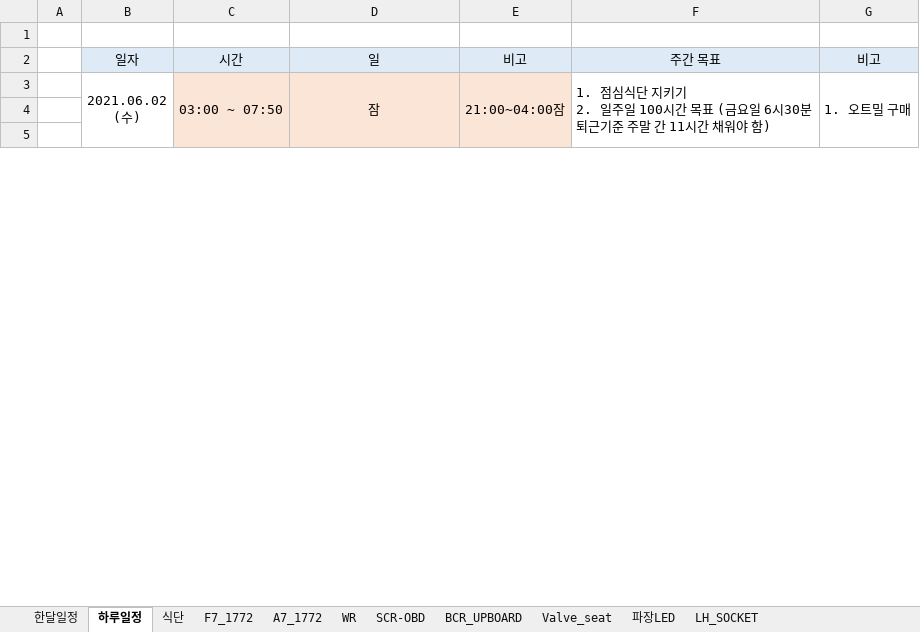
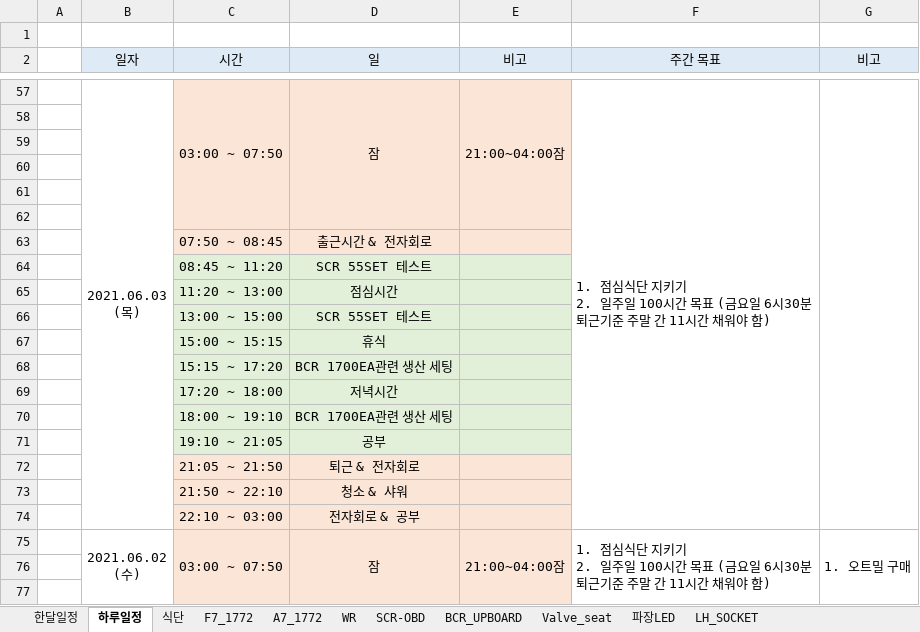
Before and after one commit to swan3708/plan, an Excel workbook: 2021년/PLAN.xlsx, sheet 하루일정, drawn as a sheet; only a part is shown, gaps mark what is left out; values as stored, in another font and other column widths than the file's, no borders; ↵ is a line break in a cell; the diff covers the shown part only; the diff names each change by its address in the sheet, - before the commit and + after, or states it on an @@ line.

```diff
--- a/2021년/PLAN.xlsx (sheet 하루일정)
+++ b/2021년/PLAN.xlsx (sheet 하루일정)
+row 57:  | 2021.06.03 ↵ (목) | 03:00 ~ 07:50 | 잠 | 21:00~04:00잠 | 1. 점심식단 지키기 ↵ 2. 일주일 100시간 목표 (금요일 6시30분 ↵ 퇴근기준 주말 간 11시간 채워야 함)
+row 58: (empty)
+row 59: (empty)
+row 60: (empty)
+row 61: (empty)
+row 62: (empty)
+row 63:  |  | 07:50 ~ 08:45 | 출근시간 & 전자회로
+row 64:  |  | 08:45 ~ 11:20 | SCR 55SET 테스트
+row 65:  |  | 11:20 ~ 13:00 | 점심시간
+row 66:  |  | 13:00 ~ 15:00 | SCR 55SET 테스트
+row 67:  |  | 15:00 ~ 15:15 | 휴식
+row 68:  |  | 15:15 ~ 17:20 | BCR 1700EA관련 생산 세팅
+row 69:  |  | 17:20 ~ 18:00 | 저녁시간
+row 70:  |  | 18:00 ~ 19:10 | BCR 1700EA관련 생산 세팅
+row 71:  |  | 19:10 ~ 21:05 | 공부
+row 72:  |  | 21:05 ~ 21:50 | 퇴근 & 전자회로
+row 73:  |  | 21:50 ~ 22:10 | 청소 & 샤워
+row 74:  |  | 22:10 ~ 03:00 | 전자회로 & 공부
```
Also changed, not shown: 54 added rows and cell formats elsewhere in this sheet, sheet BCR_UPBOARD, sheet WR, sheet 파장LED, sheet 기타, sheet SCR-OBD, other sheet tabs, charts or pictures, 1 other file.
